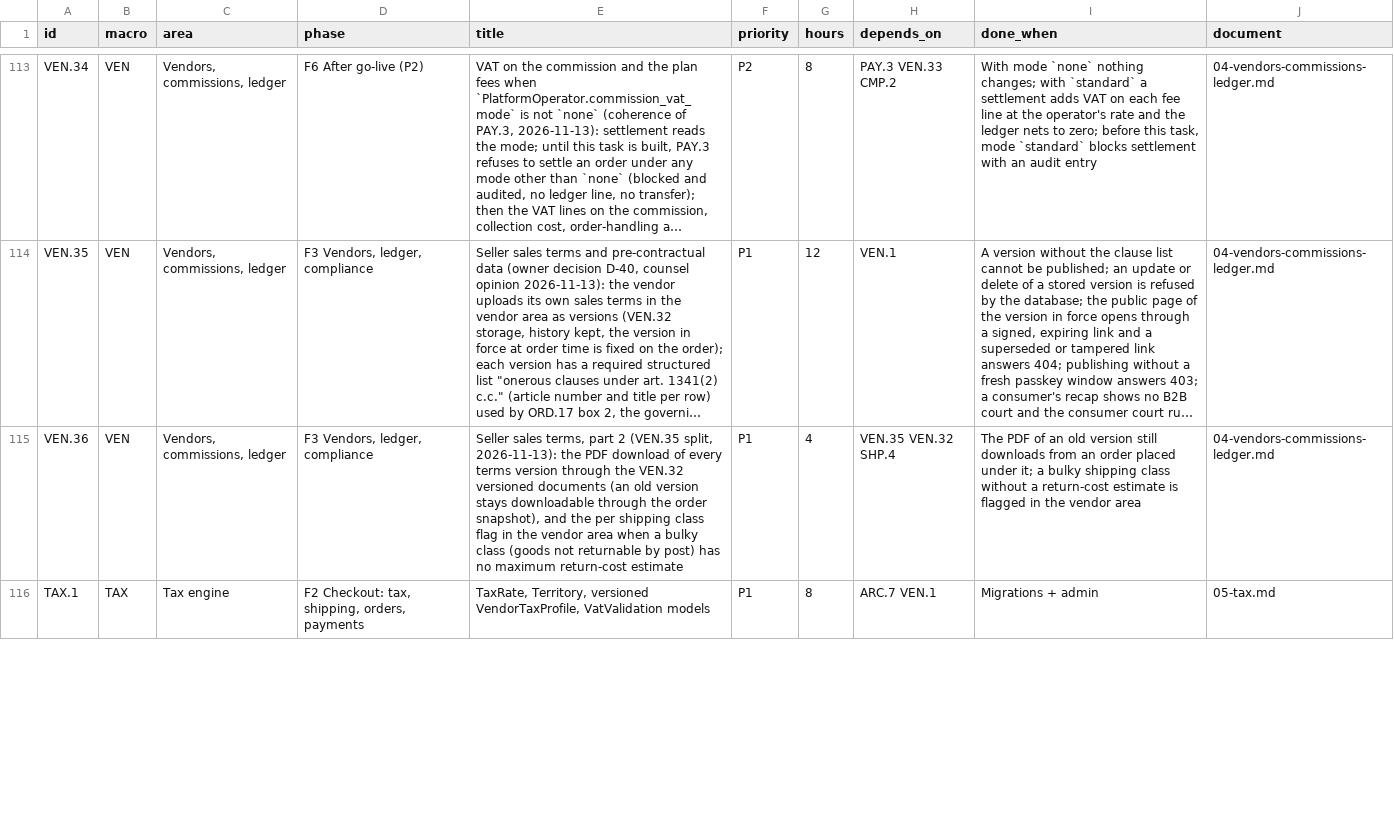
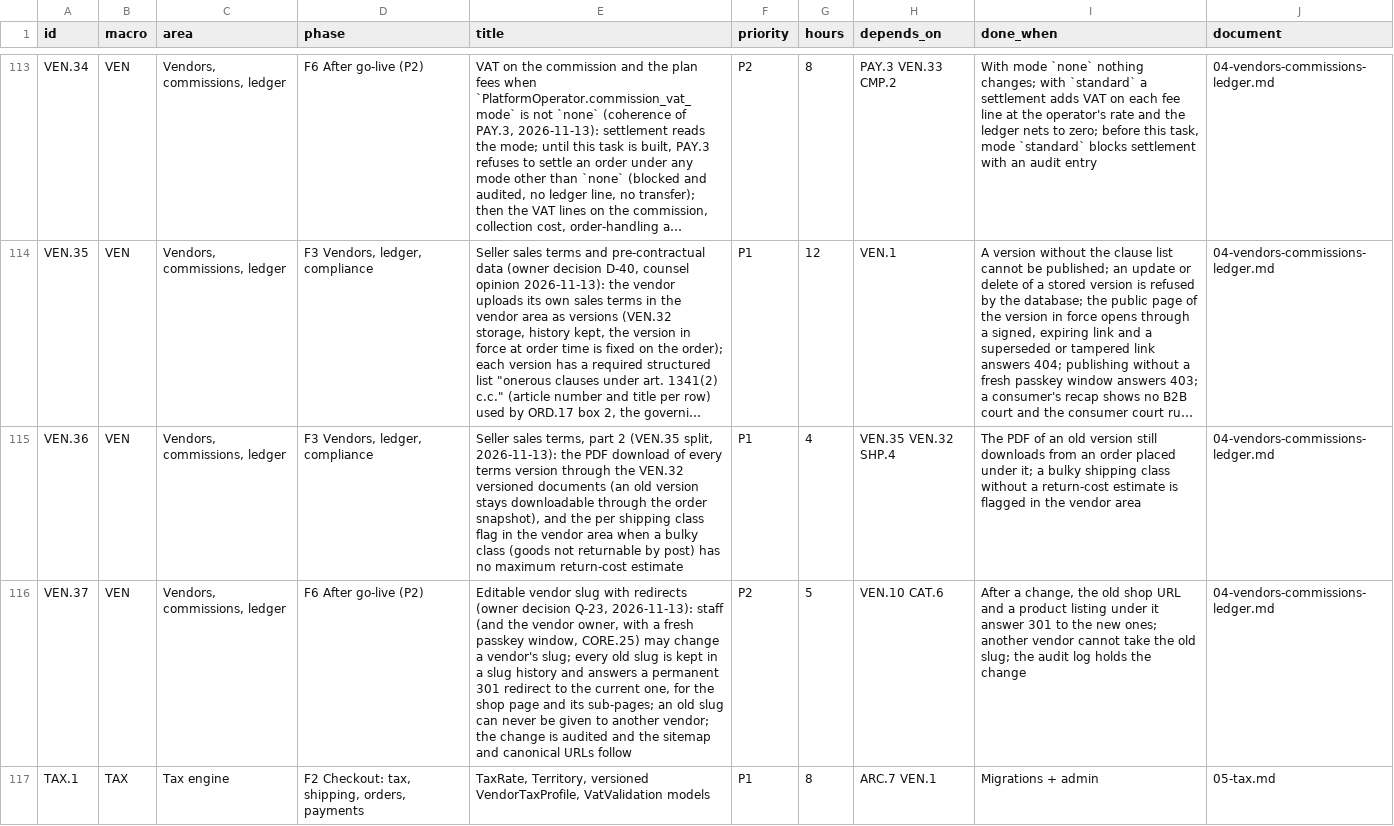
Before and after one commit to bertalan/mpmv, a CSV file: docs/spec/backlog.csv, drawn as a sheet; only a part is shown, gaps mark what is left out; long unchanged cells end in …; the diff covers the shown part only; the diff names each change by its address in the sheet, - before the commit and + after, or states it on an @@ line.

```diff
--- a/docs/spec/backlog.csv
+++ b/docs/spec/backlog.csv
+row 116: VEN.37 | VEN | Vendors, commissions, ledger | F6 After go-live (P2) | Editable vendor slug with redirects (owner decision Q-23, 2026-11-13): staff (and the vendor owner, with a fresh passkey window, CORE.25) may change a vendor's slug; every old slug is kept in a slug history and answers a permanent 301 redirect to the current one, for the shop page and its sub-pages; an old slug can never be given to another vendor; the change is audited and the sitemap and canonical URLs follow | P2 | 5 | VEN.10 CAT.6 | After a change, the old shop URL and a product listing under it answer 301 to the new ones; another vendor cannot take the old slug; the audit log holds the change | 04-vendors-commissions-ledger.md
```
Also changed, not shown: 1 added row and 5 edited cells elsewhere in this file, 7 other files.
